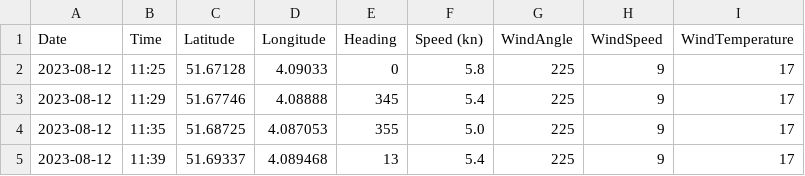
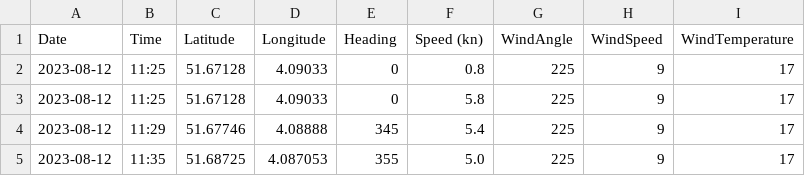
Before and after one commit to pjhdekoning/vessel_data, a CSV file: 2023/FloatingPoint_20230812.csv, drawn as a sheet; only a part is shown; the shorter side is filled out with more unchanged rows.

```diff
--- a/2023/FloatingPoint_20230812.csv
+++ b/2023/FloatingPoint_20230812.csv
@@ -1,2 +1,3 @@
 Date,Time,Latitude,Longitude,Heading,Speed (kn),WindAngle,WindSpeed,WindTemperature
+2023-08-12,11:25,51.67128,4.09033,0,0.8,225,9,17
 2023-08-12,11:25,51.67128,4.09033,0,5.8,225,9,17
```
Also changed, not shown: 2023/Alexine_20230812.csv, 2023/Amare2_20230812.csv, 1 other file.
